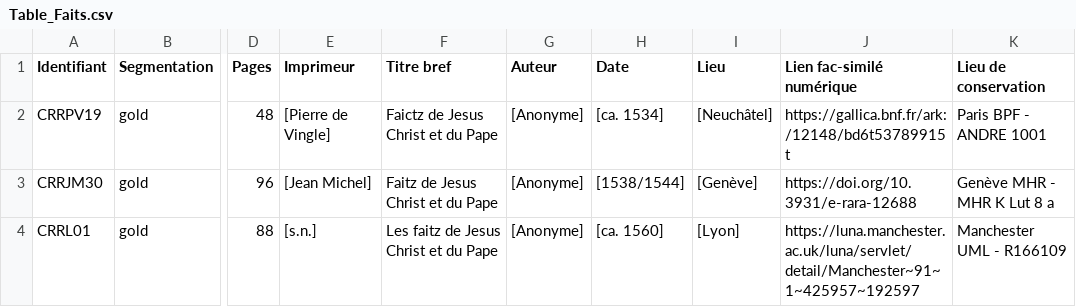
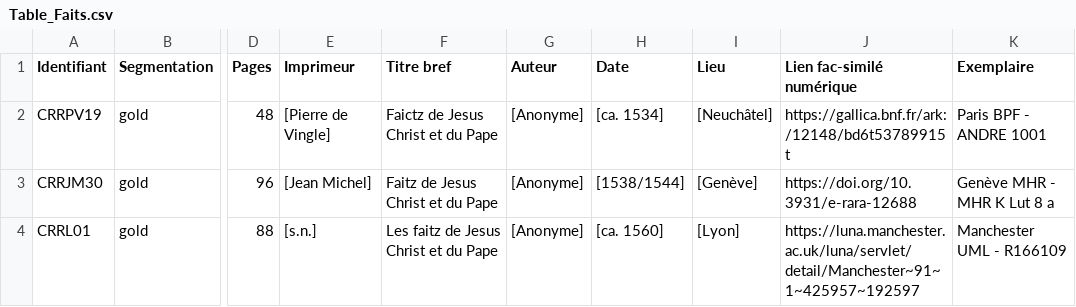
Before and after one commit to SETAFDH/HTR-SETAF-LesFaictzJCH, a CSV file: Table_Faits.csv, drawn as a sheet; only a part is shown, gaps mark what is left out; the diff names each change by its address in the sheet, - before the commit and + after, or states it on an @@ line.

Commit message:
Update Table_Faits.csv

```diff
--- a/Table_Faits.csv
+++ b/Table_Faits.csv
-K1: Lieu de conservation
+K1: Exemplaire
```
